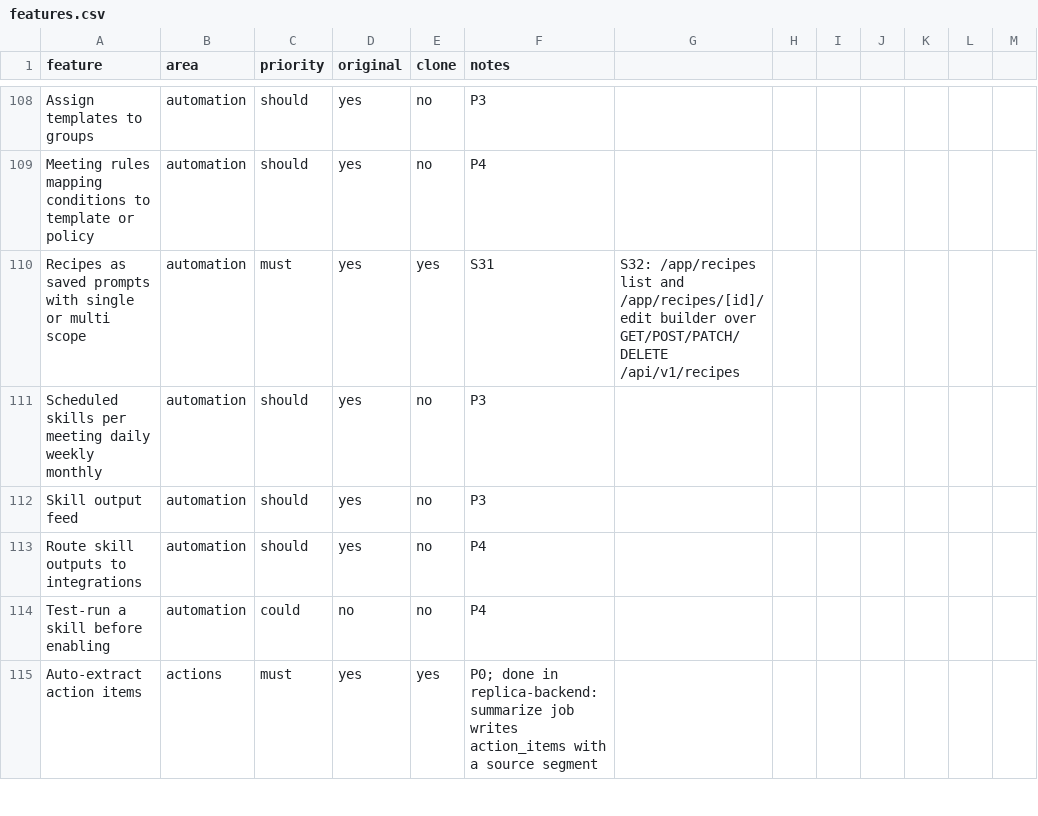
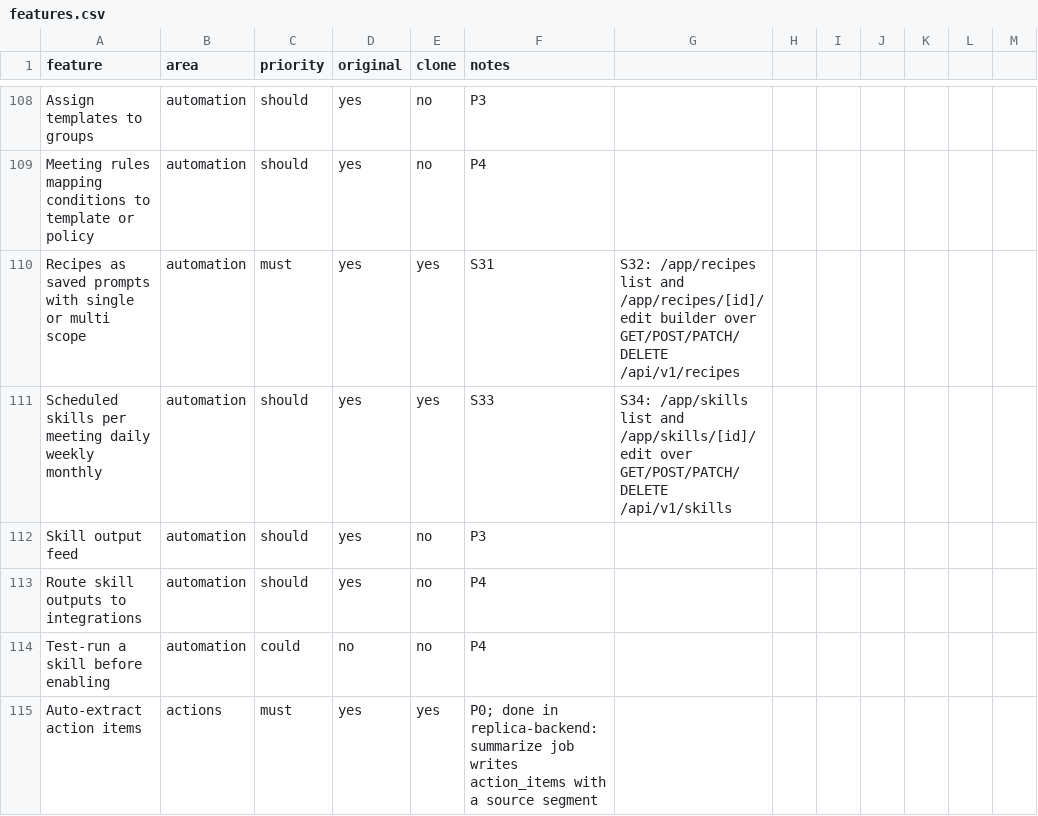
Before and after one commit to arjav1181/click, a CSV file: replica/features.csv, drawn as a sheet; only a part is shown, gaps mark what is left out.

Commit message:
build: S33 skills and S34 skill builder

```diff
--- a/replica/features.csv
+++ b/replica/features.csv
@@ -110,3 +110,3 @@ Meeting rules mapping conditions to template or policy,automation,should,yes,no,
 Recipes as saved prompts with single or multi scope,automation,must,yes,yes,S31,S32: /app/recipes list and /app/recipes/[id]/edit builder over GET/POST/PATCH/DELETE /api/v1/recipes
-Scheduled skills per meeting daily weekly monthly,automation,should,yes,no,P3
+Scheduled skills per meeting daily weekly monthly,automation,should,yes,yes,S33,S34: /app/skills list and /app/skills/[id]/edit over GET/POST/PATCH/DELETE /api/v1/skills
 Skill output feed,automation,should,yes,no,P3
```
Also changed, not shown: 12 other files.
